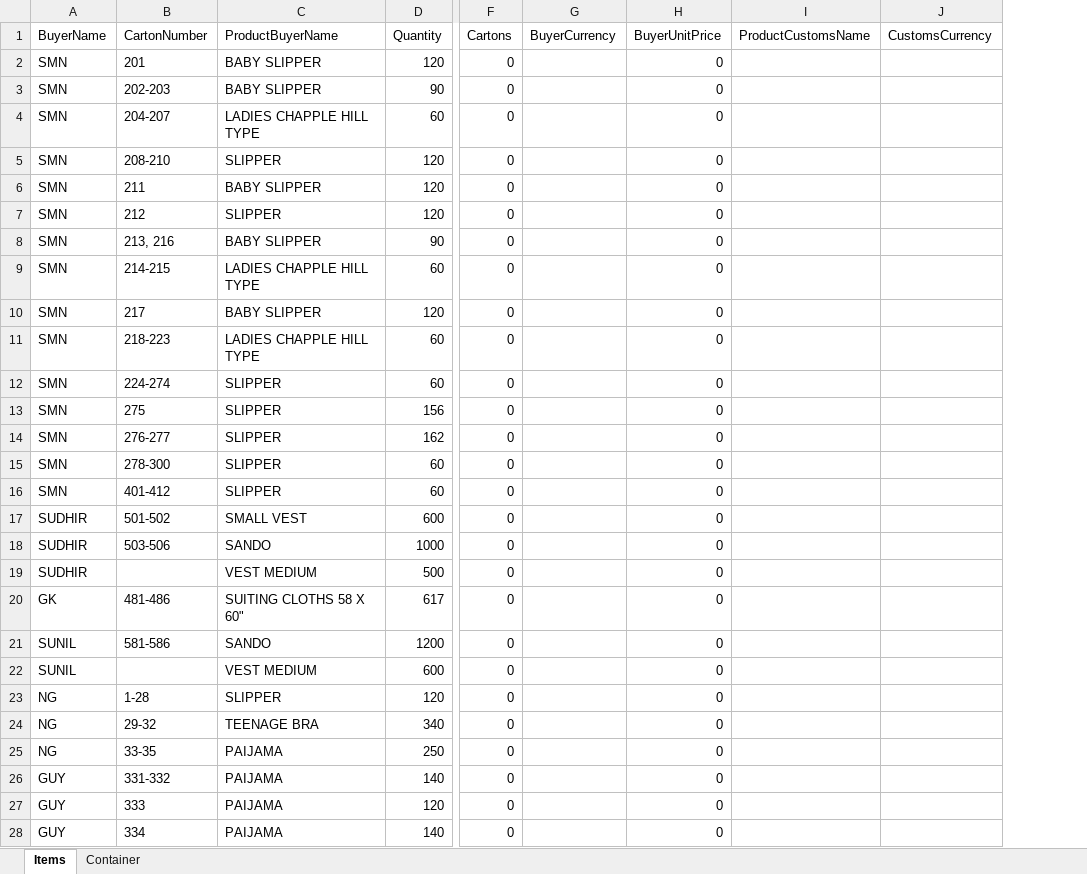
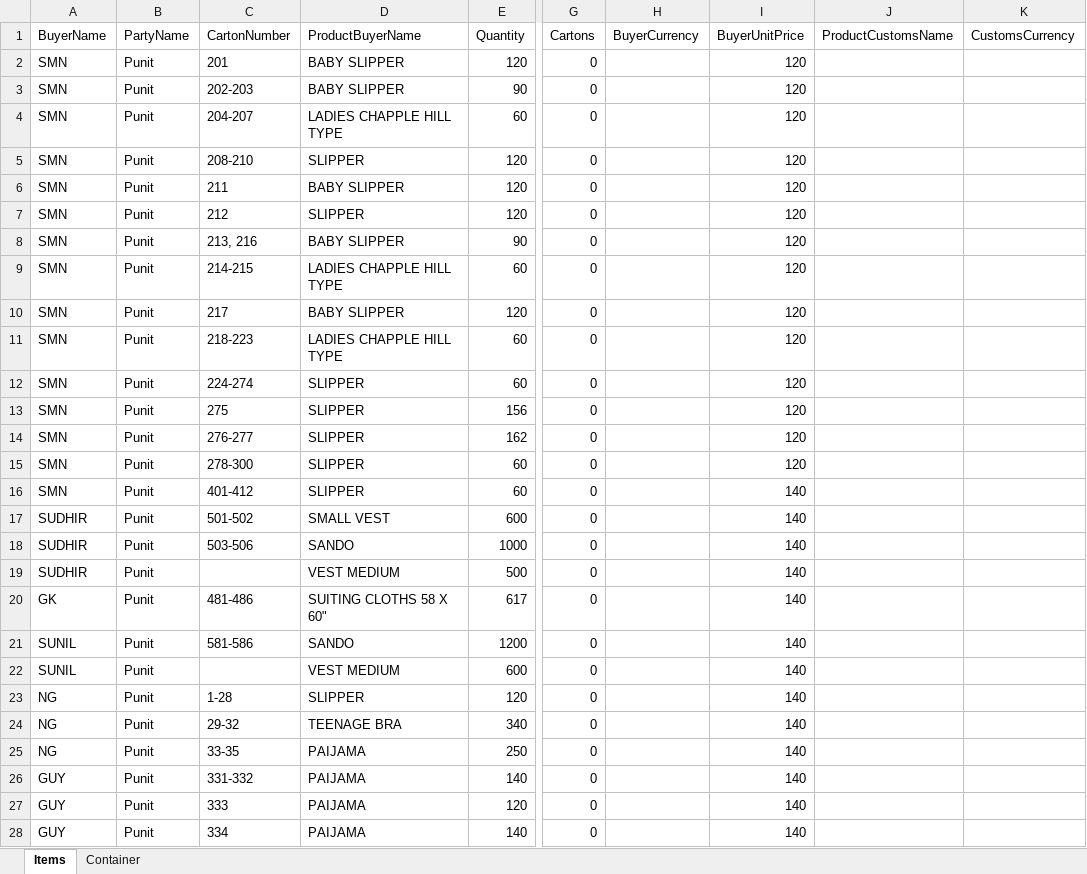
Before and after one commit to punitjajodia/raushan, an Excel workbook: HK/Content/ExcelTemplates/sample-container.xlsx, sheet Items, drawn as a sheet; only a part is shown, gaps mark what is left out; values as stored, in another font and other column widths than the file's, no borders; table styles not drawn; addresses are those after the commit; the diff covers the shown part only; the diff names each change by its address in the sheet, - before the commit and + after, or states it on an @@ line.

Commit message:
Added party name to container and implemented import and export

```diff
--- a/HK/Content/ExcelTemplates/sample-container.xlsx (sheet Items)
+++ b/HK/Content/ExcelTemplates/sample-container.xlsx (sheet Items)
+column B (PartyName), rows 2-28: all Punit
-I2:I15 (BuyerUnitPrice): 0
+I2:I15 (BuyerUnitPrice): 120
-I16:I28 (BuyerUnitPrice): 0
+I16:I28 (BuyerUnitPrice): 140
```
Also changed, not shown: 46 edited cells elsewhere in this sheet, sheet Container, HK/Content/ExcelTemplates/import-template.xlsx, 12 other files.
